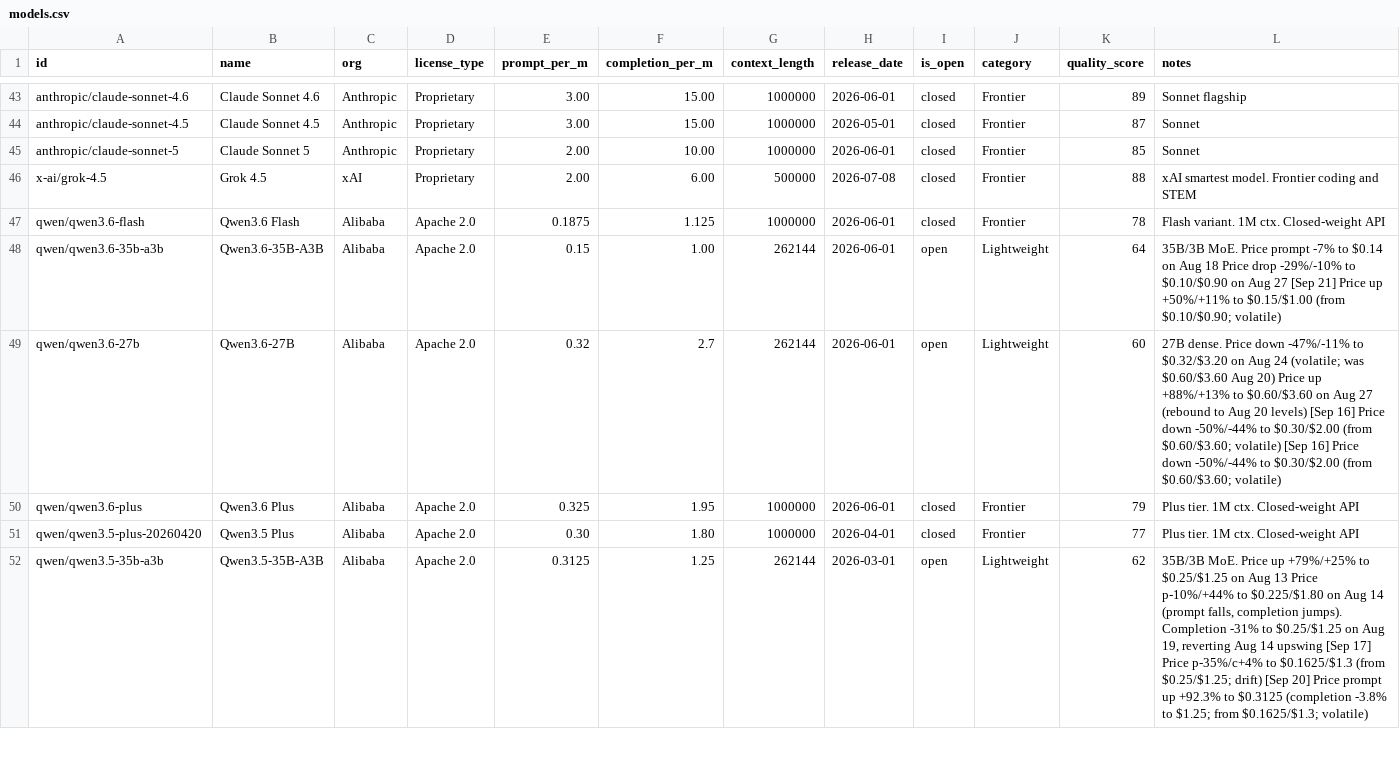
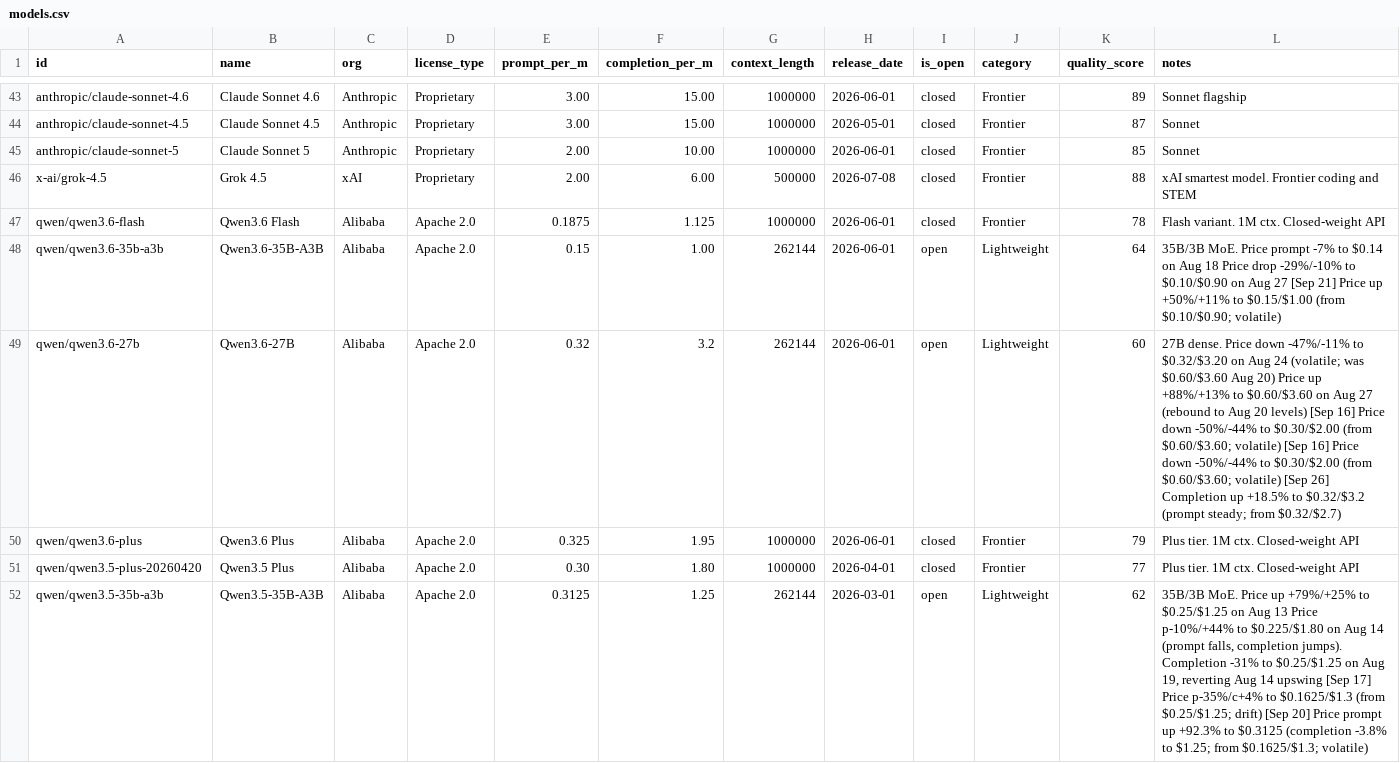
Before and after one commit to startakovsky/llm-model-tracker, a CSV file: models.csv, drawn as a sheet; only a part is shown, gaps mark what is left out; the diff covers the shown part only.

```diff
--- a/models.csv
+++ b/models.csv
@@ -48,3 +48,3 @@ qwen/qwen3.6-flash,Qwen3.6 Flash,Alibaba,Apache 2.0,0.1875,1.125,1000000,2026-06
 qwen/qwen3.6-35b-a3b,Qwen3.6-35B-A3B,Alibaba,Apache 2.0,0.15,1.00,262144,2026-06-01,open,Lightweight,64,35B/3B MoE. Price prompt -7% to $0.14 on Aug 18 Price drop -29%/-10% to $0.10/$0.90 on Aug 27 [Sep 21] Price up +50%/+11% to $0.15/$1.00 (from $0.10/$0.90; volatile)
-qwen/qwen3.6-27b,Qwen3.6-27B,Alibaba,Apache 2.0,0.32,2.7,262144,2026-06-01,open,Lightweight,60,27B dense. Price down -47%/-11% to $0.32/$3.20 on Aug 24 (volatile; was $0.60/$3.60 Aug 20) Price up +88%/+13% to $0.60/$3.60 on Aug 27 (rebound to Aug 20 levels) [Sep 16] Price down -50%/-44% to $0.30/$2.00 (from $0.60/$3.60; volatile) [Sep 16] Price down -50%/-44% to $0.30/$2.00 (from $0.60/$3.60; volatile)
+qwen/qwen3.6-27b,Qwen3.6-27B,Alibaba,Apache 2.0,0.32,3.2,262144,2026-06-01,open,Lightweight,60,27B dense. Price down -47%/-11% to $0.32/$3.20 on Aug 24 (volatile; was $0.60/$3.60 Aug 20) Price up +88%/+13% to $0.60/$3.60 on Aug 27 (rebound to Aug 20 levels) [Sep 16] Price down -50%/-44% to $0.30/$2.00 (from $0.60/$3.60; volatile) [Sep 16] Price down -50%/-44% to $0.30/$2.00 (from $0.60/$3.60; volatile) [Sep 26] Completion up +18.5% to $0.32/$3.2 (prompt steady; from $0.32/$2.7)
 qwen/qwen3.6-plus,Qwen3.6 Plus,Alibaba,Apache 2.0,0.325,1.95,1000000,2026-06-01,closed,Frontier,79,Plus tier. 1M ctx. Closed-weight API
```
Also changed, not shown: 1 added row and 27 edited cells elsewhere in this file, 4 other files.
